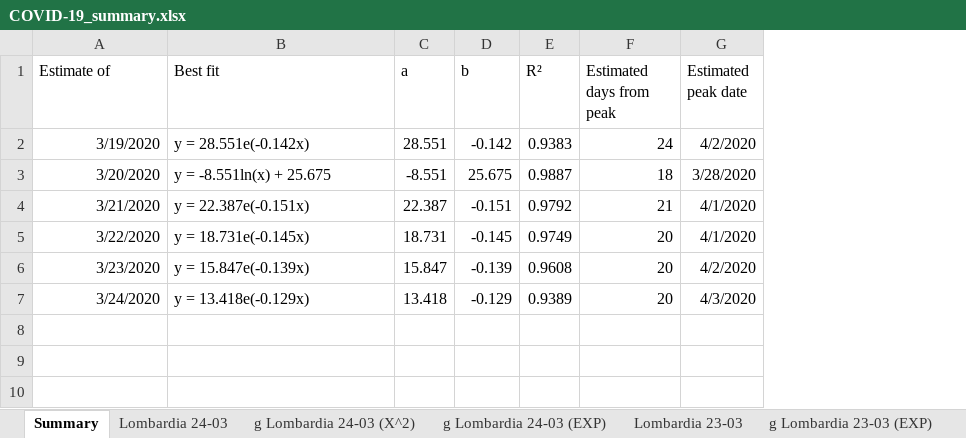
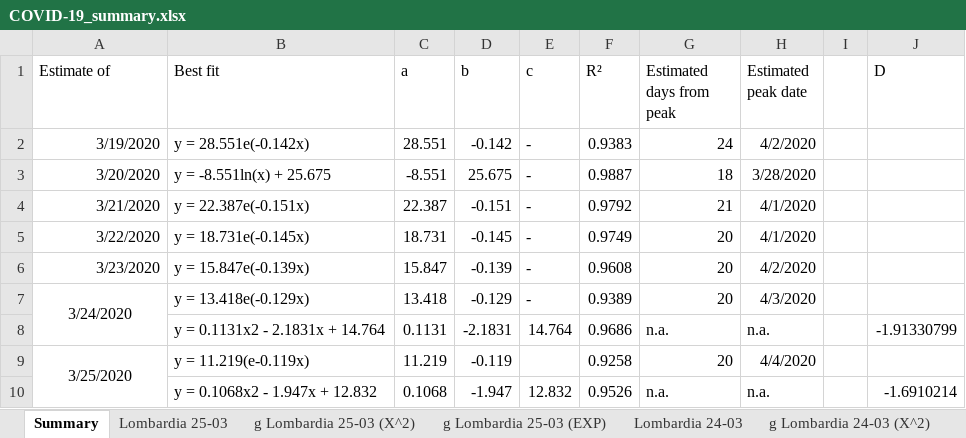
Before and after one commit to robianc/parse_COVID-19, an Excel workbook: old/COVID-19_summary.xlsx, sheet Summary, drawn as a sheet; values as stored, in another font and other column widths than the file's, no borders; the diff names each change by its address in the sheet, - before the commit and + after, or states it on an @@ line.

```diff
--- a/old/COVID-19_summary.xlsx (sheet Summary)
+++ b/old/COVID-19_summary.xlsx (sheet Summary)
+sheet tab: Lombardia 25-03
+sheet tab: g Lombardia 25-03 (X^2)
+sheet tab: g Lombardia 25-03 (EXP)
+column E (c), rows 2-7: all -
+column I, empty
+column J (D), empty
-A7 alignment: right
+A7 alignment: center
+A7:A8 merged
+row 8:  | y = 0.1131x2 - 2.1831x + 14.764 | 0.1131 | -2.1831 | 14.764 | 0.9686 | n.a. | n.a. |  | -1.91330799
+row 9: 3/25/2020 | y = 11.219(e-0.119x) | 11.219 | -0.119 |  | 0.9258 | 20 | 4/4/2020
+row 10:  | y = 0.1068x2 - 1.947x + 12.832 | 0.1068 | -1.947 | 12.832 | 0.9526 | n.a. | n.a. |  | -1.6910214
```
Also changed, not shown: formulas that keep their value, charts or pictures, 27 other files.
